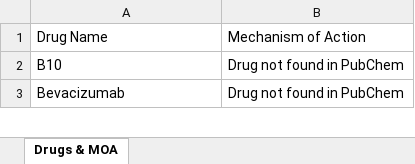
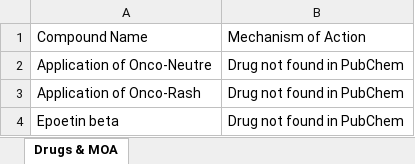
Before and after one commit to amethostech/project-lr-html, an Excel workbook: python_scripts/Cancer_Drugs_MOA.xlsx, sheet Drugs & MOA, drawn as a sheet; only a part is shown; values as stored, in another font and other column widths than the file's, no borders; addresses are those after the commit; the diff covers the shown part only; the diff names each change by its address in the sheet, - before the commit and + after, or states it on an @@ line.

```diff
--- a/python_scripts/Cancer_Drugs_MOA.xlsx (sheet Drugs & MOA)
+++ b/python_scripts/Cancer_Drugs_MOA.xlsx (sheet Drugs & MOA)
-A1: Drug Name
+A1: Compound Name
-A2: B10
+A2: Application of Onco-Neutre
+row 3: Application of Onco-Rash | Drug not found in PubChem
-A4: Bevacizumab
+A4: Epoetin beta
```
Also changed, not shown: 5 added rows, 2 removed rows and 3 edited cells elsewhere in this sheet, 23 other files.
